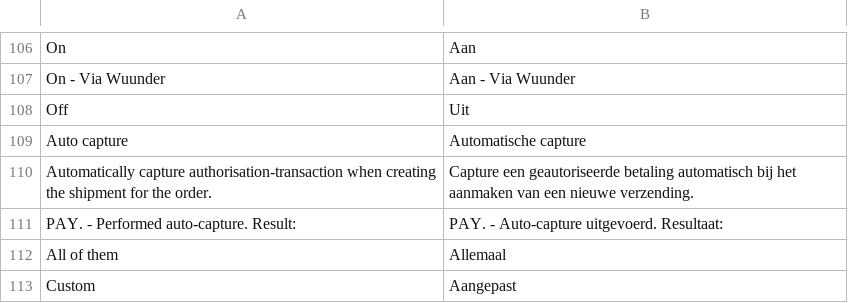
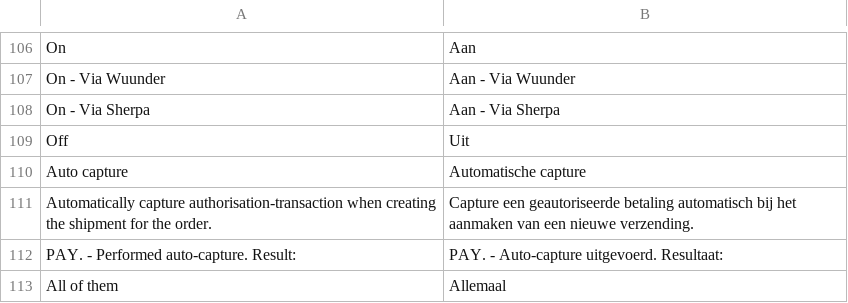
Before and after one commit to paynl/magento2-plugin, a CSV file: i18n/nl_NL.csv, drawn as a sheet; only a part is shown, gaps mark what is left out; the shorter side is filled out with more unchanged rows.

Commit message:
Added support for Sherpa

```diff
--- a/i18n/nl_NL.csv
+++ b/i18n/nl_NL.csv
@@ -107,2 +107,3 @@
 "On - Via Wuunder","Aan - Via Wuunder"
+"On - Via Sherpa","Aan - Via Sherpa"
 "Off","Uit"
```
Also changed, not shown: 5 other files.
